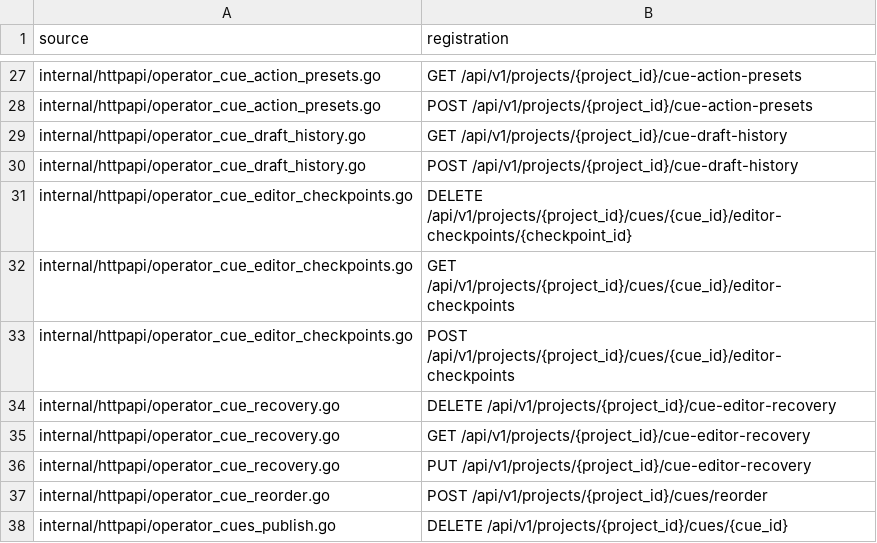
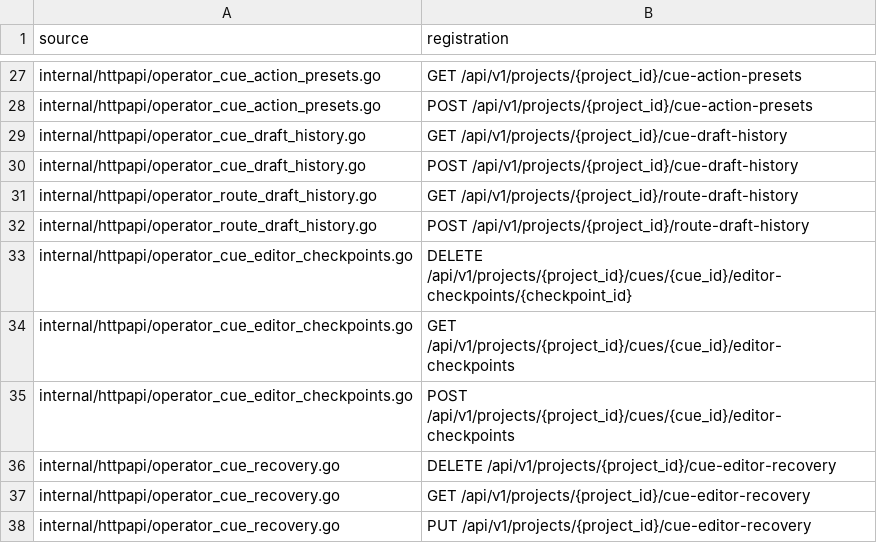
Before and after one commit to ali96adil/StageCore, a TSV file: docs/architecture/sc024-http-route-inventory.tsv, drawn as a sheet; only a part is shown, gaps mark what is left out; the shorter side is filled out with more unchanged rows; the diff names each change by its address in the sheet, - before the commit and + after, or states it on an @@ line.

Commit message:
feat(httpapi): expose editor-scoped route history

```diff
--- a/docs/architecture/sc024-http-route-inventory.tsv
+++ b/docs/architecture/sc024-http-route-inventory.tsv
+row 31: internal/httpapi/operator_route_draft_history.go | GET /api/v1/projects/{project_id}/route-draft-history
+row 32: internal/httpapi/operator_route_draft_history.go | POST /api/v1/projects/{project_id}/route-draft-history
```
Also changed, not shown: 10 other files.
